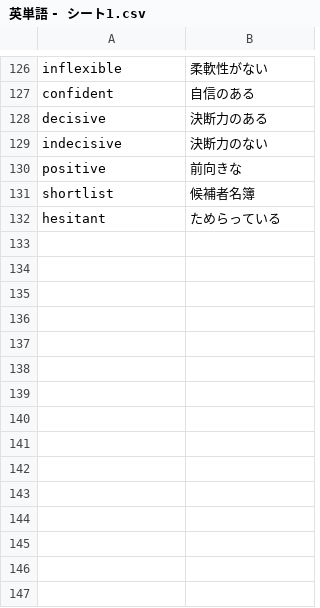
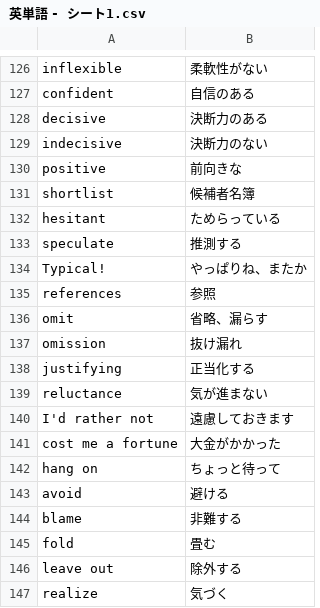
Before and after one commit to reichii2525/my-english-quiz, a CSV file: 英単語 - シート1.csv, drawn as a sheet; only a part is shown, gaps mark what is left out; the diff names each change by its address in the sheet, - before the commit and + after, or states it on an @@ line.

Commit message:
Add files via upload

```diff
--- a/英単語 - シート1.csv
+++ b/英単語 - シート1.csv
+row 133: speculate | 推測する
+row 134: Typical! | やっぱりね、またか
+row 135: references | 参照
+row 136: omit | 省略、漏らす
+row 137: omission | 抜け漏れ
+row 138: justifying | 正当化する
+row 139: reluctance | 気が進まない
+row 140: I'd rather not | 遠慮しておきます
+row 141: cost me a fortune | 大金がかかった
+row 142: hang on | ちょっと待って
+row 143: avoid | 避ける
+row 144: blame | 非難する
+row 145: fold | 畳む
+row 146: leave out | 除外する
+row 147: realize | 気づく
```
